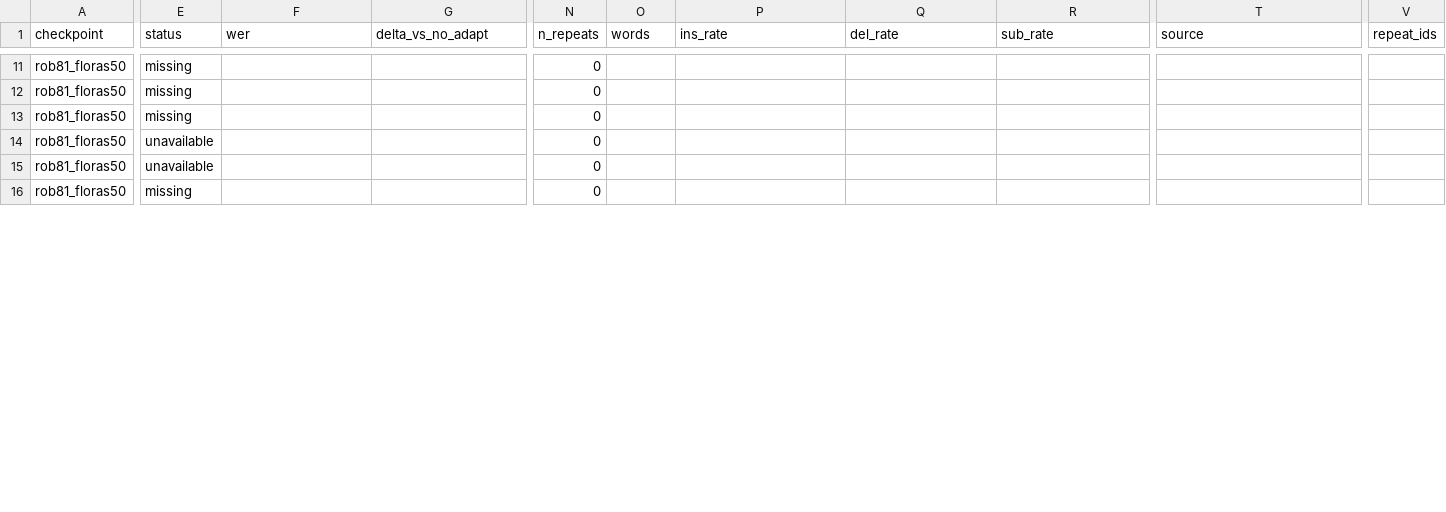
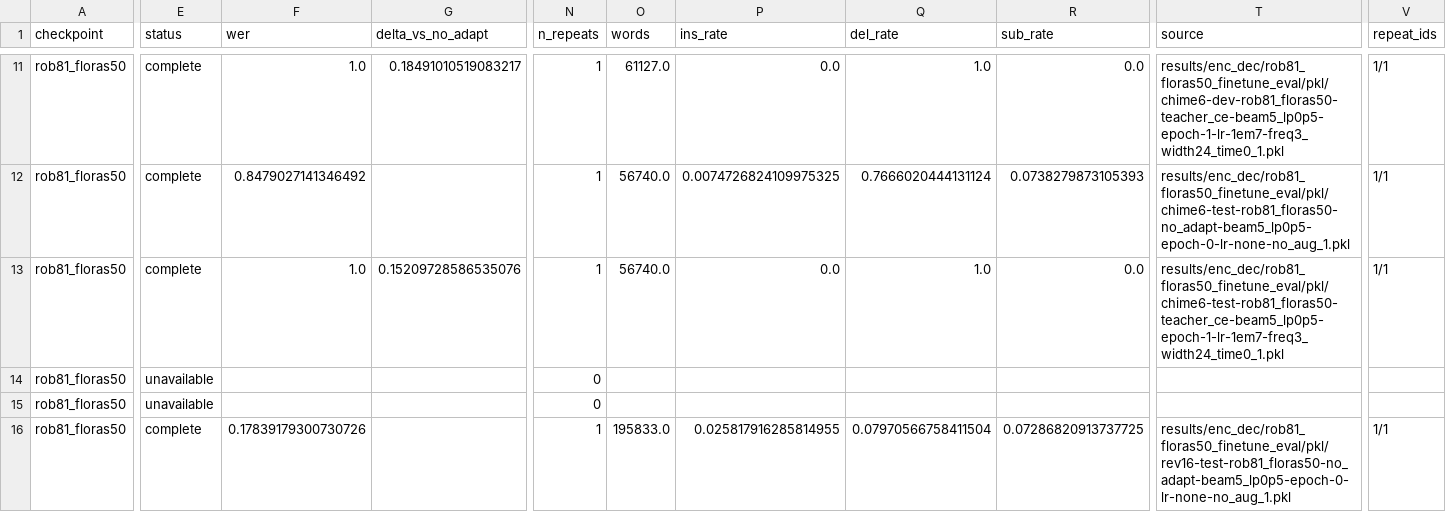
Before and after one commit to robflynnyh/dynamic-asr-eval, a CSV file: lcasr/results/enc_dec/rob81_floras50_finetune_eval/summary.csv, drawn as a sheet; only a part is shown, gaps mark what is left out; the diff covers the shown part only; the diff names each change by its address in the sheet, - before the commit and + after, or states it on an @@ line.

Commit message:
Add ROB-122 completed encoder-decoder results

```diff
--- a/lcasr/results/enc_dec/rob81_floras50_finetune_eval/summary.csv
+++ b/lcasr/results/enc_dec/rob81_floras50_finetune_eval/summary.csv
-E11:E13 (status): missing
+E11:E13 (status): complete
-F11 (wer): (empty)
+F11 (wer): 1.0
-G11 (delta_vs_no_adapt): (empty)
+G11 (delta_vs_no_adapt): 0.18491010519083217
-N11:N13 (n_repeats): 0
+N11:N13 (n_repeats): 1
-O11 (words): (empty)
+O11 (words): 61127.0
-P11 (ins_rate): (empty)
+P11 (ins_rate): 0.0
-Q11 (del_rate): (empty)
+Q11 (del_rate): 1.0
-R11 (sub_rate): (empty)
+R11 (sub_rate): 0.0
-T11 (source): (empty)
+T11 (source): results/enc_dec/rob81_floras50_finetune_eval/pkl/chime6-dev-rob81_floras50-teacher_ce-beam5_lp0p5-epoch-1-lr-1em7-freq3_width24_time0_1.pkl
-V11:V13 (repeat_ids): (empty)
+V11:V13 (repeat_ids): 1/1
-F12 (wer): (empty)
+F12 (wer): 0.8479027141346492
-O12:O13 (words): (empty)
+O12:O13 (words): 56740.0
-P12 (ins_rate): (empty)
+P12 (ins_rate): 0.0074726824109975325
-Q12 (del_rate): (empty)
+Q12 (del_rate): 0.7666020444131124
-R12 (sub_rate): (empty)
+R12 (sub_rate): 0.0738279873105393
-T12 (source): (empty)
+T12 (source): results/enc_dec/rob81_floras50_finetune_eval/pkl/chime6-test-rob81_floras50-no_adapt-beam5_lp0p5-epoch-0-lr-none-no_aug_1.pkl
-F13 (wer): (empty)
+F13 (wer): 1.0
-G13 (delta_vs_no_adapt): (empty)
+G13 (delta_vs_no_adapt): 0.15209728586535076
-P13 (ins_rate): (empty)
+P13 (ins_rate): 0.0
-Q13 (del_rate): (empty)
+Q13 (del_rate): 1.0
-R13 (sub_rate): (empty)
+R13 (sub_rate): 0.0
-T13 (source): (empty)
+T13 (source): results/enc_dec/rob81_floras50_finetune_eval/pkl/chime6-test-rob81_floras50-teacher_ce-beam5_lp0p5-epoch-1-lr-1em7-freq3_width24_time0_1.pkl
-E16 (status): missing
+E16 (status): complete
-F16 (wer): (empty)
+F16 (wer): 0.17839179300730726
-N16 (n_repeats): 0
+N16 (n_repeats): 1
-O16 (words): (empty)
+O16 (words): 195833.0
-P16 (ins_rate): (empty)
+P16 (ins_rate): 0.025817916285814955
-Q16 (del_rate): (empty)
+Q16 (del_rate): 0.07970566758411504
-R16 (sub_rate): (empty)
+R16 (sub_rate): 0.07286820913737725
-T16 (source): (empty)
+T16 (source): results/enc_dec/rob81_floras50_finetune_eval/pkl/rev16-test-rob81_floras50-no_adapt-beam5_lp0p5-epoch-0-lr-none-no_aug_1.pkl
-V16 (repeat_ids): (empty)
+V16 (repeat_ids): 1/1
```
Also changed, not shown: 95 edited cells elsewhere in this file, 16 other files.
